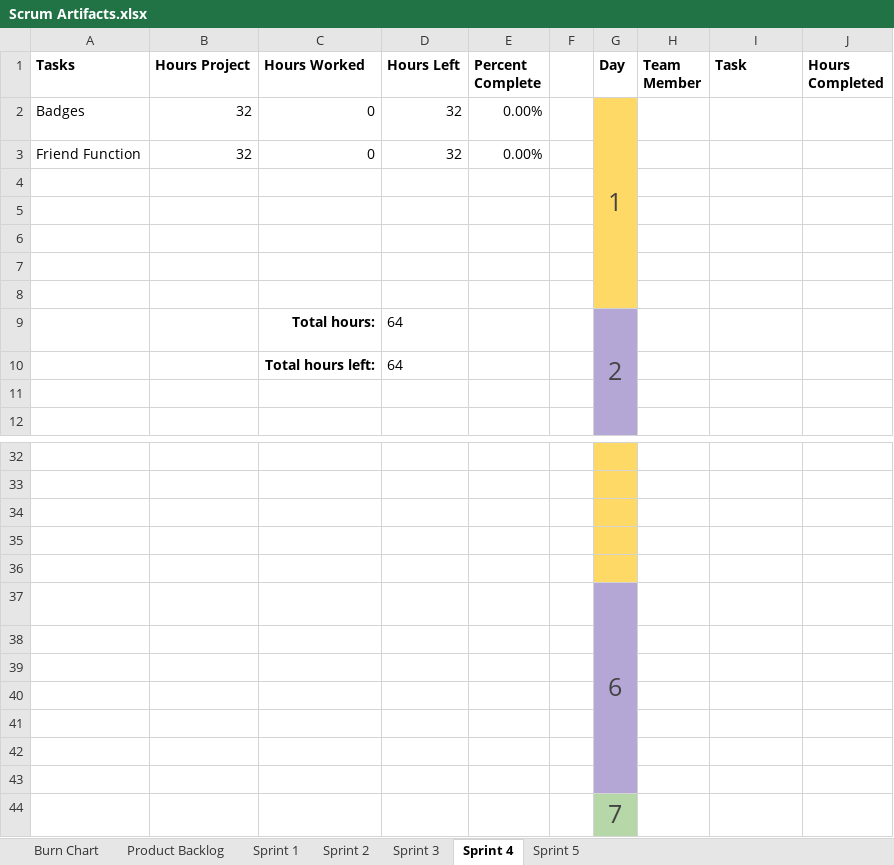
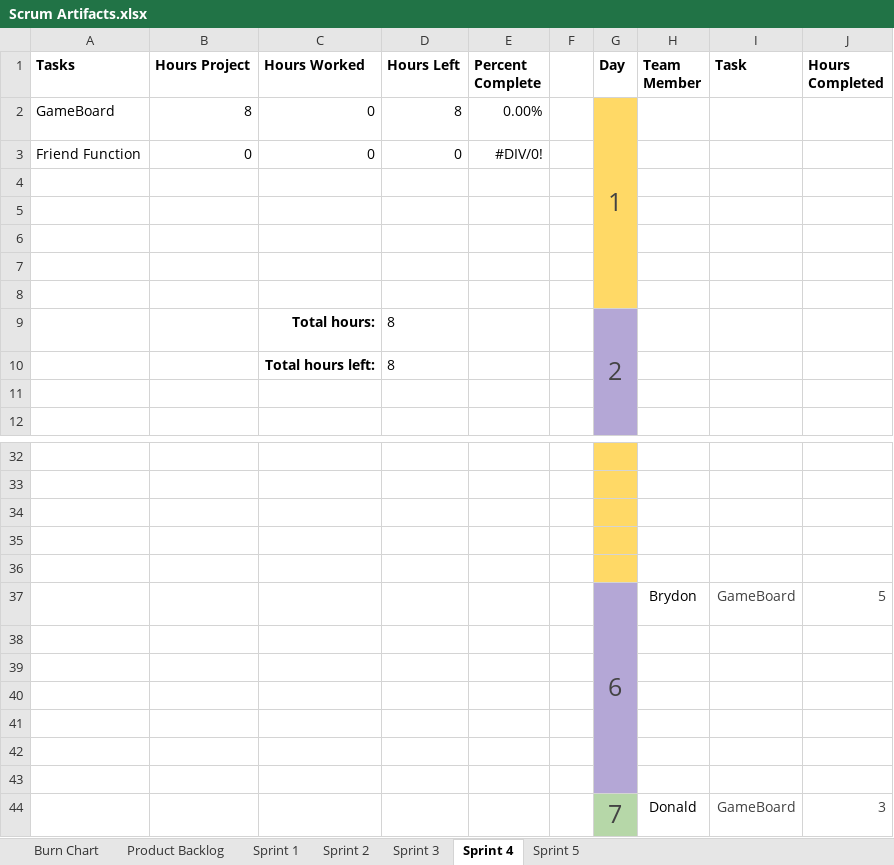
Before and after one commit to JScott-PrimordialGames/CST-247-Milestone-CLC, an Excel workbook: Planning and Design/Scrum Artifacts.xlsx, sheet Sprint 4, drawn as a sheet; only a part is shown, gaps mark what is left out; values as stored, in another font and other column widths than the file's, no borders; table styles not drawn; removed rows and columns are numbered as before the commit, all else as after; the diff names each change by its address in the sheet, - before the commit and + after, or states it on an @@ line.

```diff
--- a/Planning and Design/Scrum Artifacts.xlsx (sheet Sprint 4)
+++ b/Planning and Design/Scrum Artifacts.xlsx (sheet Sprint 4)
-A2 (Tasks): Badges
+A2 (Tasks): GameBoard
-B2 (Hours Project): 32
+B2 (Hours Project): 8
-D2 (Hours Left): 32
+D2 (Hours Left): 8
-B3 (Hours Project): 32
+B3 (Hours Project): 0
-D3 (Hours Left): 32
+D3 (Hours Left): 0
-E3 (Percent Complete): 0.00%
+E3 (Percent Complete): #DIV/0!
-D9:D10 (Hours Left): 64
+D9:D10 (Hours Left): 8
-row 37:  |  |  |  |  |  | 6
+row 37:  |  |  |  |  |  | 6 | Brydon | GameBoard | 5
-row 44:  |  |  |  |  |  | 7
+row 44:  |  |  |  |  |  | 7 | Donald | GameBoard | 3
```
Also changed, not shown: sheet Burn Chart, sheet Sprint 3, formulas that keep their value, charts or pictures, 2 other files.
